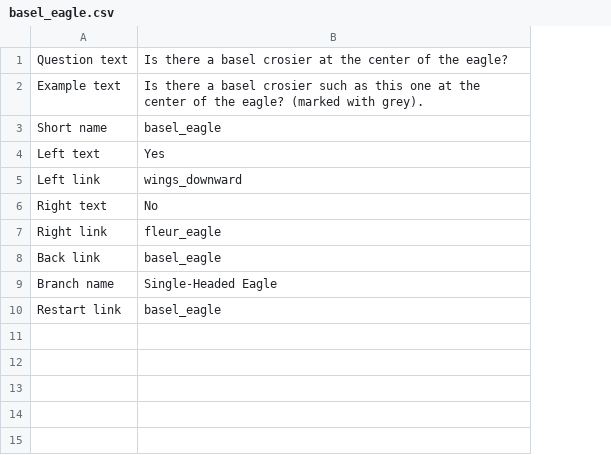
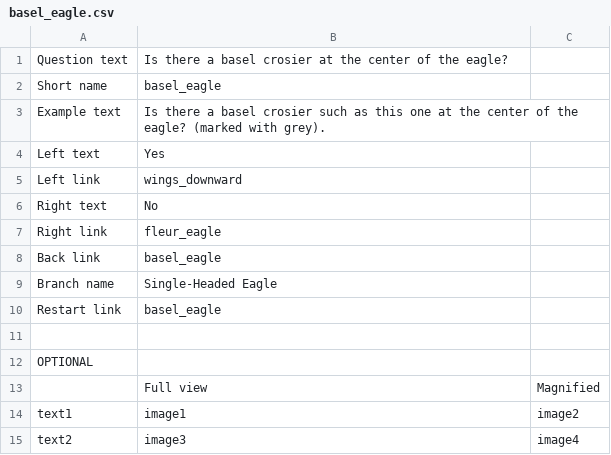
Before and after one commit to rembrandtwireproject/wiretools, a CSV file: branch_generator/single_headed_eagle/questions/basel_eagle.csv, drawn as a sheet; addresses are those after the commit; the diff names each change by its address in the sheet, - before the commit and + after, or states it on an @@ line.

Commit message:
Update model and script for question pages.

```diff
--- a/branch_generator/single_headed_eagle/questions/basel_eagle.csv
+++ b/branch_generator/single_headed_eagle/questions/basel_eagle.csv
+column C, empty
@@ row 3 moved to row 2: Short name @@
+row 11: (empty)
+row 12: OPTIONAL
+row 13:  | Full view | Magnified
+row 14: text1 | image1 | image2
+row 15: text2 | image3 | image4
```
Also changed, not shown: branch_generator/single_headed_eagle/questions/beak_crown.csv, branch_generator/single_headed_eagle/questions/fleur_eagle.csv, 10 other files.
